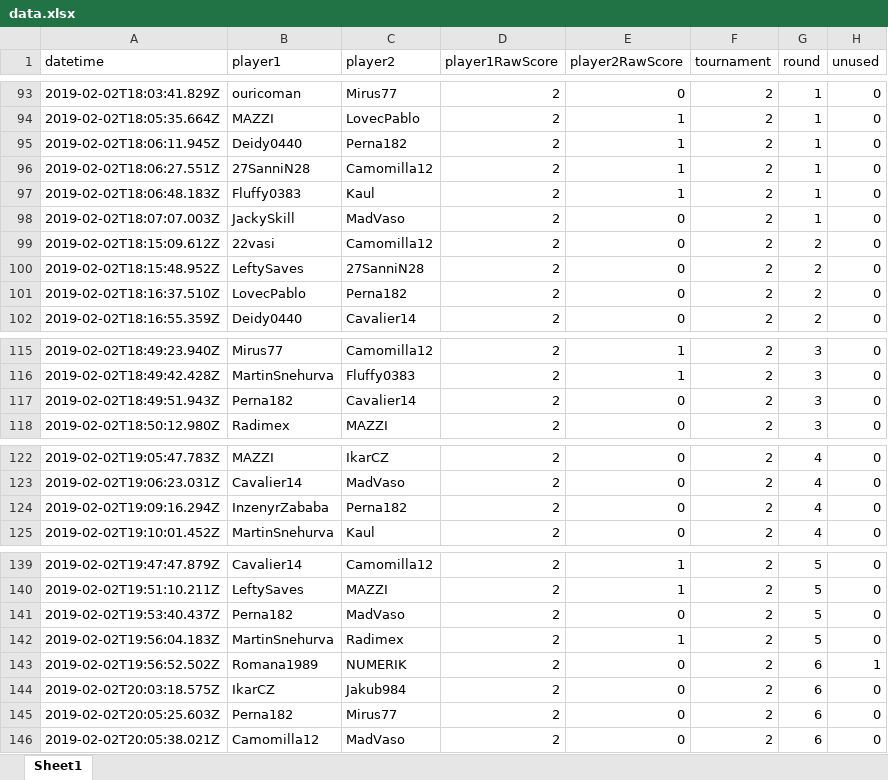
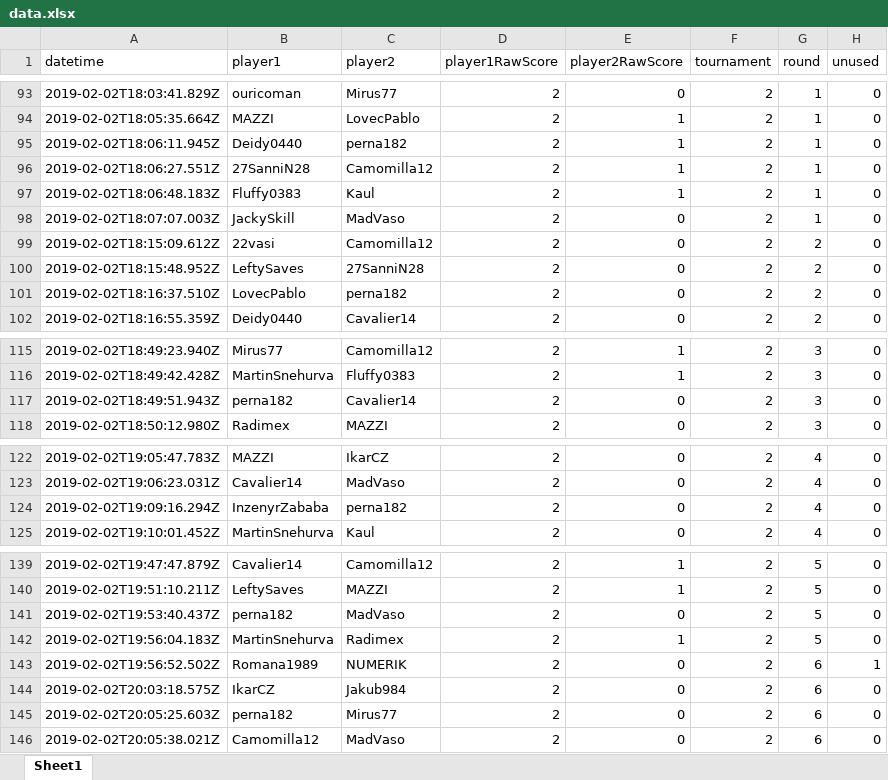
Before and after one commit to jakubmazanec/pokemon-go-brno-trainer-rankings, an Excel workbook: data.xlsx, sheet Sheet1, drawn as a sheet; only a part is shown, gaps mark what is left out; values as stored, in another font and other column widths than the file's, no borders; conditional formats not drawn; the diff names each change by its address in the sheet, - before the commit and + after, or states it on an @@ line.

```diff
--- a/data.xlsx (sheet Sheet1)
+++ b/data.xlsx (sheet Sheet1)
-C95 (player2): Perna182
+C95 (player2): perna182
-C101 (player2): Perna182
+C101 (player2): perna182
-B117 (player1): Perna182
+B117 (player1): perna182
-C124 (player2): Perna182
+C124 (player2): perna182
-B141 (player1): Perna182
+B141 (player1): perna182
-B145 (player1): Perna182
+B145 (player1): perna182
```
Also changed, not shown: 1 other file.
